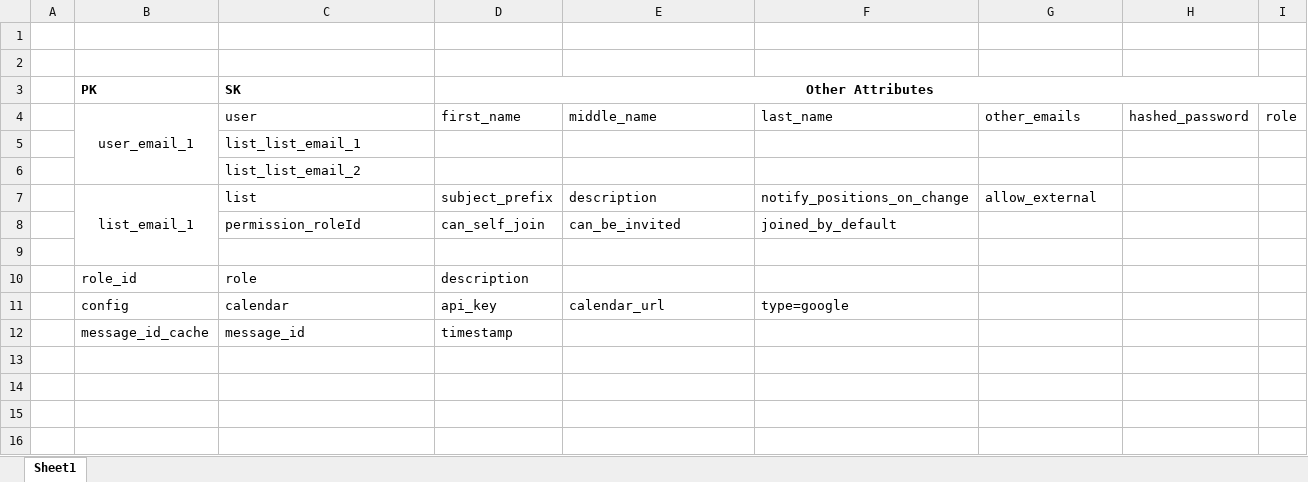
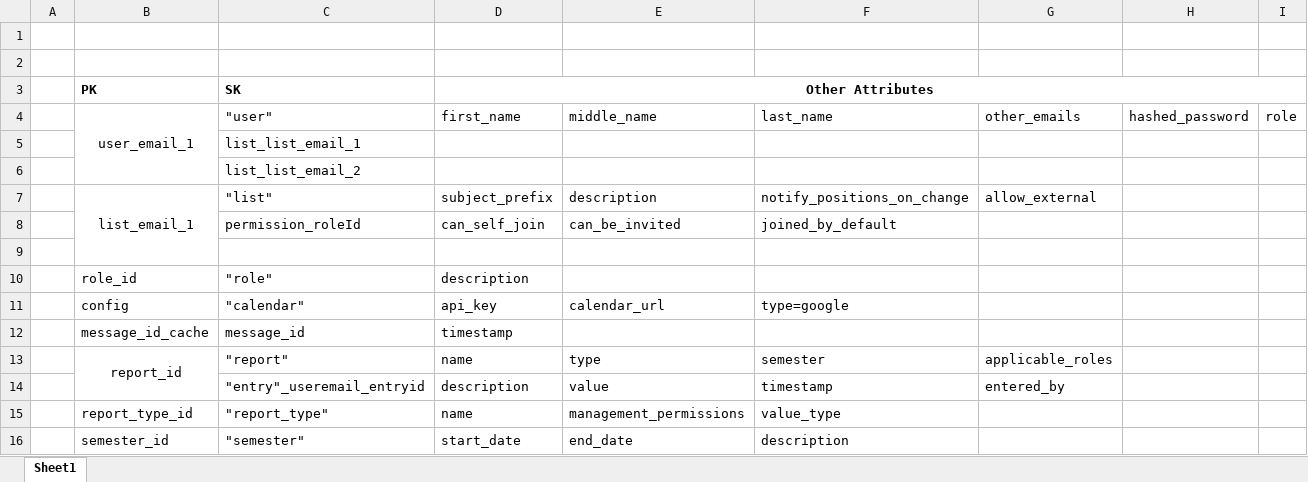
Before and after one commit to nozuus/api, an Excel workbook: resources/schema.xlsx, sheet Sheet1, drawn as a sheet; values as stored, in another font and other column widths than the file's, no borders; the diff names each change by its address in the sheet, - before the commit and + after, or states it on an @@ line.

Commit message:
Updated Schema [ci skip]

```diff
--- a/resources/schema.xlsx (sheet Sheet1)
+++ b/resources/schema.xlsx (sheet Sheet1)
-C4 (SK): user
+C4 (SK): "user"
-C7 (SK): list
+C7 (SK): "list"
-C10 (SK): role
+C10 (SK): "role"
-C11 (SK): calendar
+C11 (SK): "calendar"
+row 13:  | report_id | "report" | name | type | semester | applicable_roles
+row 14:  |  | "entry"_useremail_entryid | description | value | timestamp | entered_by
+row 15:  | report_type_id | "report_type" | name | management_permissions | value_type
+row 16:  | semester_id | "semester" | start_date | end_date | description
```
